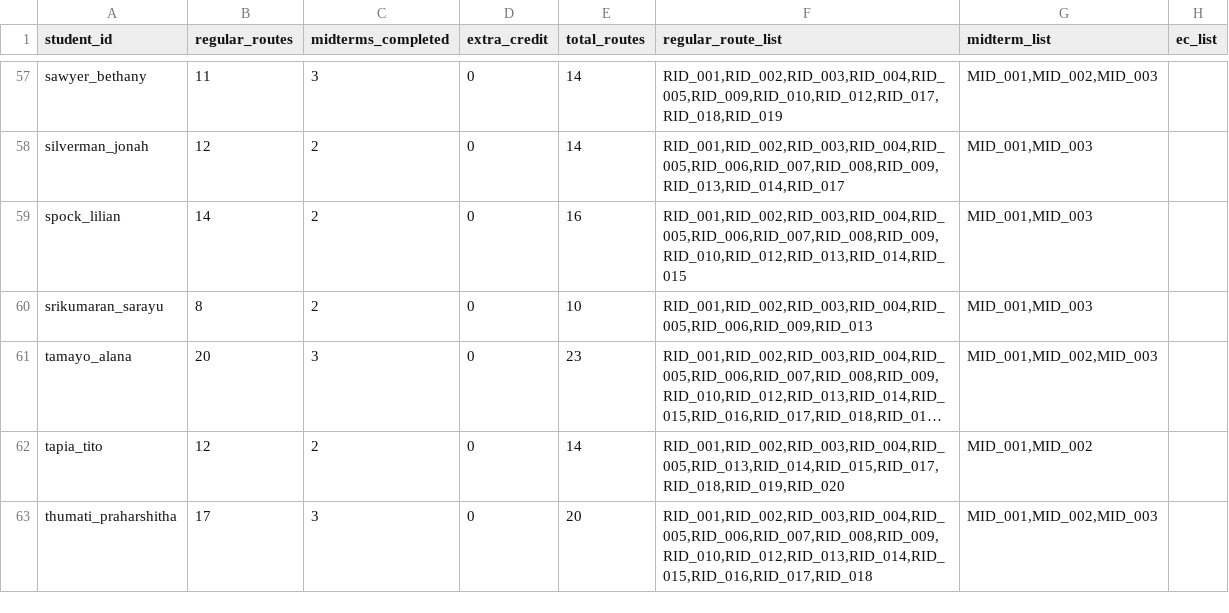
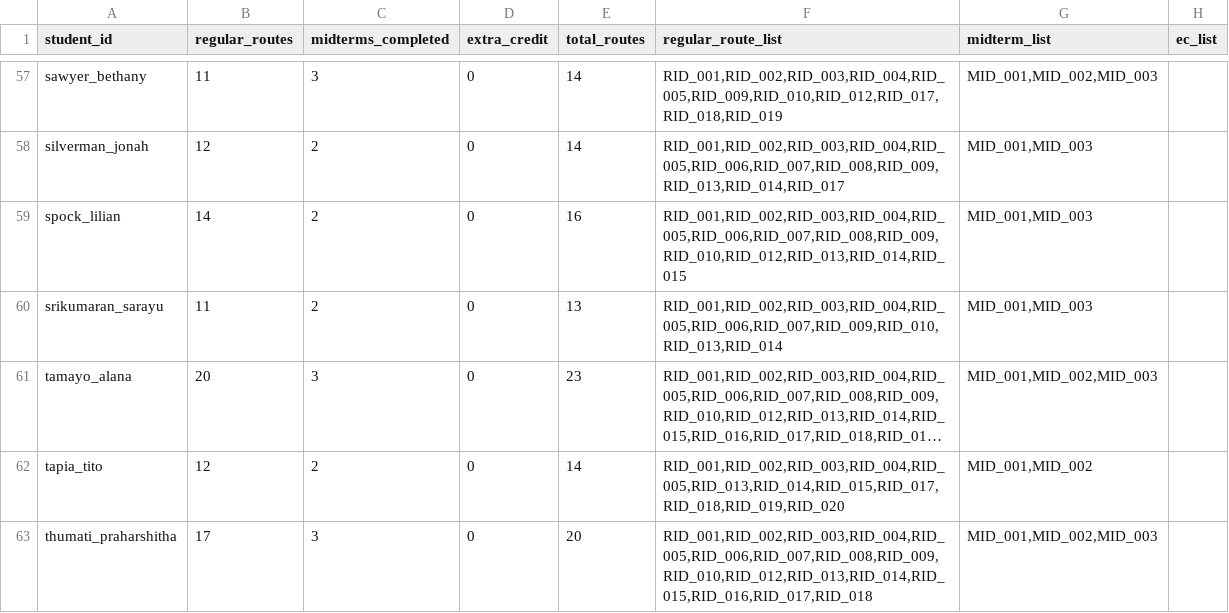
Before and after one commit to smannam77/chem169_llm_grader, a CSV file: grades/route_completion_summary.csv, drawn as a sheet; only a part is shown, gaps mark what is left out; long unchanged cells end in …; the diff names each change by its address in the sheet, - before the commit and + after, or states it on an @@ line.

```diff
--- a/grades/route_completion_summary.csv
+++ b/grades/route_completion_summary.csv
-B60 (regular_routes): 8
+B60 (regular_routes): 11
-E60 (total_routes): 10
+E60 (total_routes): 13
-F60 (regular_route_list): RID_001,RID_002,RID_003,RID_004,RID_005,RID_006,RID_009,RID_013
+F60 (regular_route_list): RID_001,RID_002,RID_003,RID_004,RID_005,RID_006,RID_007,RID_009,RID_010,RID_013,RID_014
```
Also changed, not shown: grades/penalty_feb23_under10_routes.csv, 1 other file.
